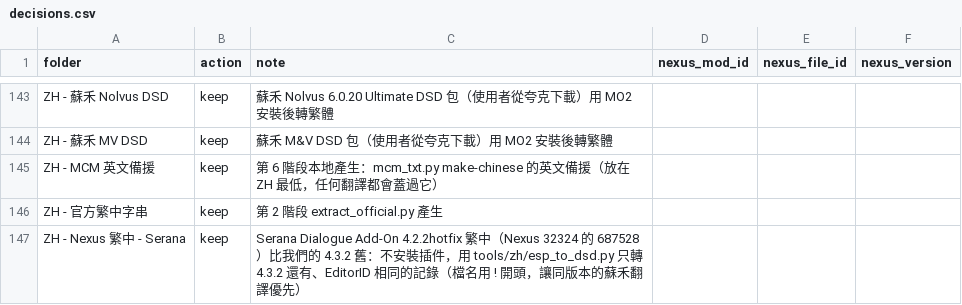
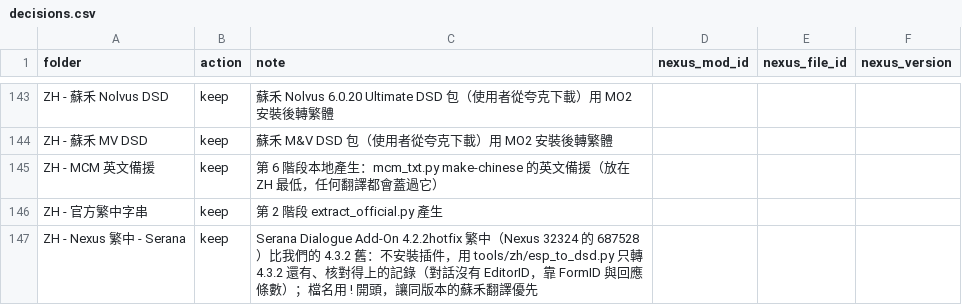
Before and after one commit to Loyuhsi/TEST, a CSV file: data/decisions.csv, drawn as a sheet; only a part is shown, gaps mark what is left out.

```diff
--- a/data/decisions.csv
+++ b/data/decisions.csv
@@ -146,2 +146,2 @@ ZH - MCM 英文備援,keep,第 6 階段本地產生：mcm_txt.py make-chinese
 ZH - 官方繁中字串,keep,第 2 階段 extract_official.py 產生,,,
-ZH - Nexus 繁中 - Serana,keep,Serana Dialogue Add-On 4.2.2hotfix 繁中（Nexus 32324 的 687528）比我們的 4.3.2 舊：不安裝插件，用 tools/zh/esp_to_dsd.py 只轉 4.3.2 還有、EditorID 相同的記錄（檔名用 ! 開頭，讓同版本的蘇禾翻譯優先）,,,
+ZH - Nexus 繁中 - Serana,keep,Serana Dialogue Add-On 4.2.2hotfix 繁中（Nexus 32324 的 687528）比我們的 4.3.2 舊：不安裝插件，用 tools/zh/esp_to_dsd.py 只轉 4.3.2 還有、核對得上的記錄（對話沒有 EditorID，靠 FormID 與回應條數）；檔名用 ! 開頭，讓同版本的蘇禾翻譯優先,,,
```
Also changed, not shown: 8 other files.
